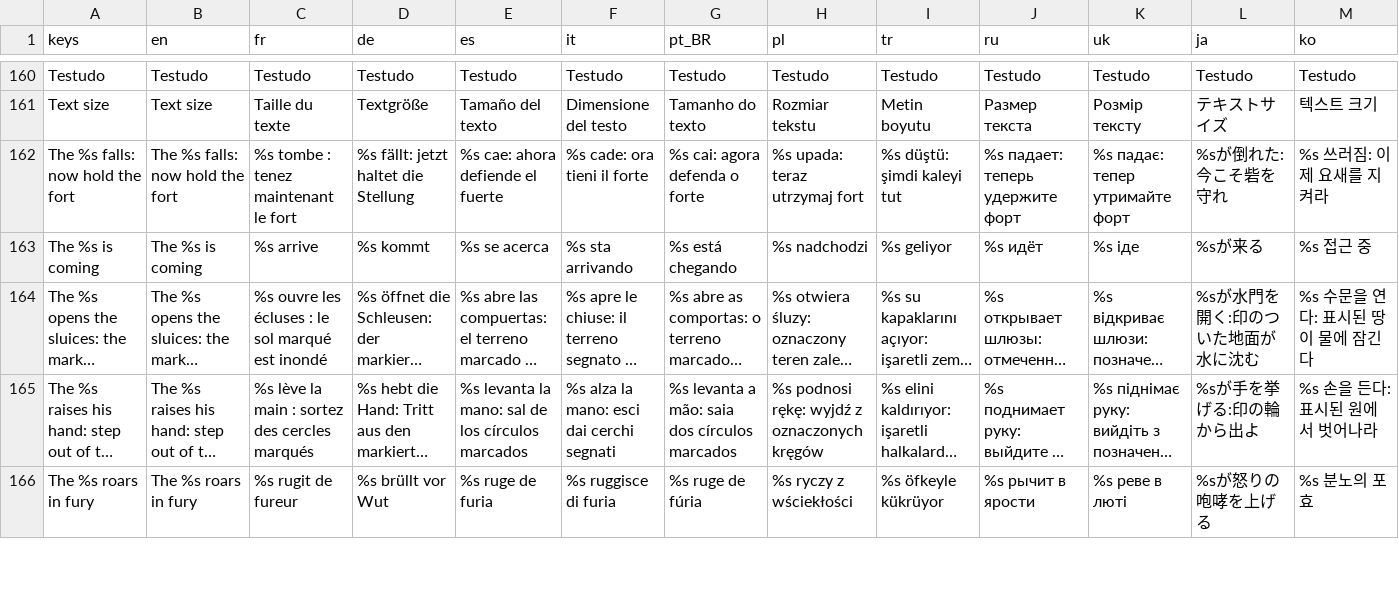
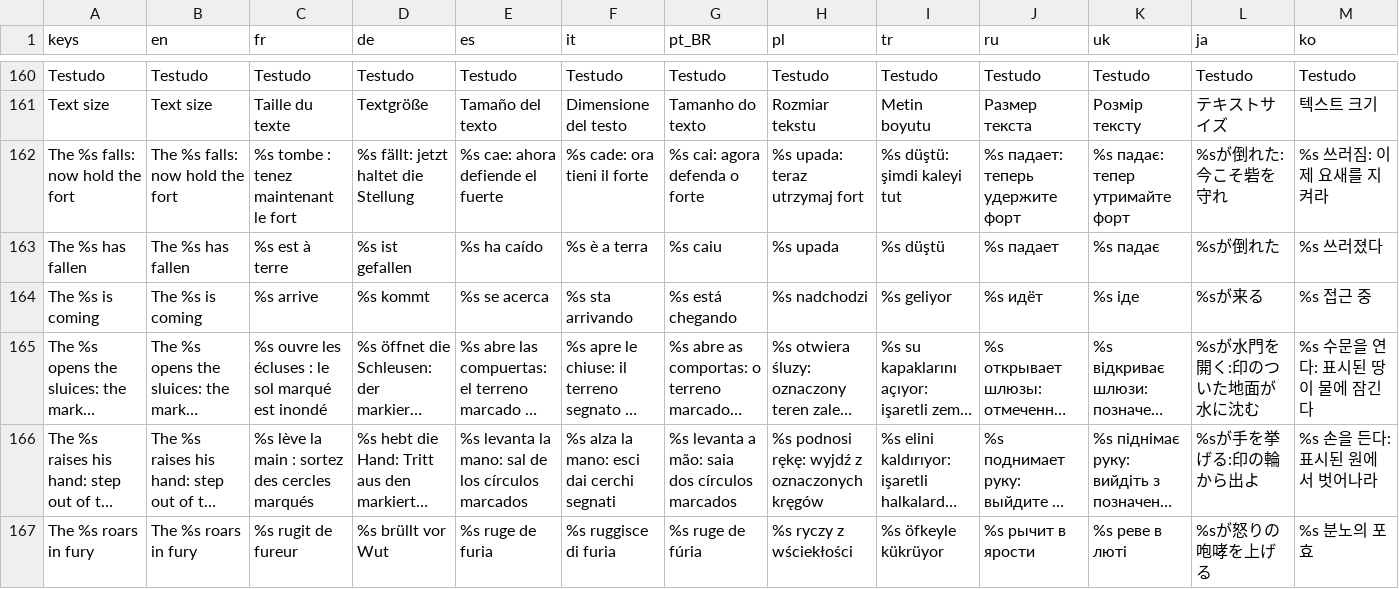
Before and after one commit to Evan260/Legionus-Maximus, a CSV file: game/translations/strings.csv, drawn as a sheet; only a part is shown, gaps mark what is left out; long unchanged cells end in …; rows hold the shown columns only; the diff names each change by its address in the sheet, - before the commit and + after, or states it on an @@ line.

```diff
--- a/game/translations/strings.csv
+++ b/game/translations/strings.csv
+row 163: The %s has fallen | The %s has fallen | %s est à terre | %s ist gefallen | %s ha caído | %s è a terra | %s caiu | %s upada | %s düştü | %s падает | %s падає | %sが倒れた | %s 쓰러졌다
```
Also changed, not shown: 21 other files.
